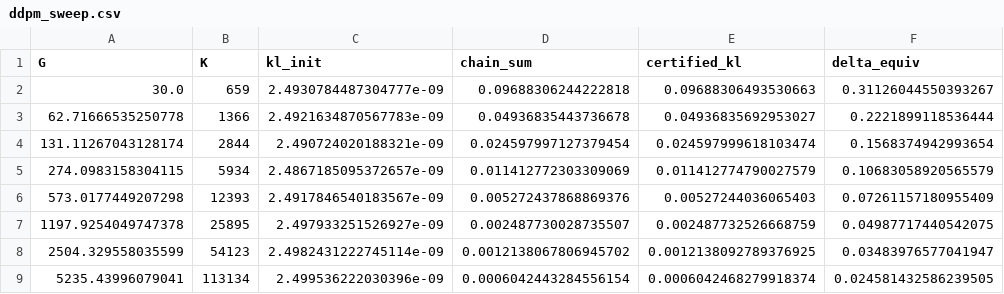
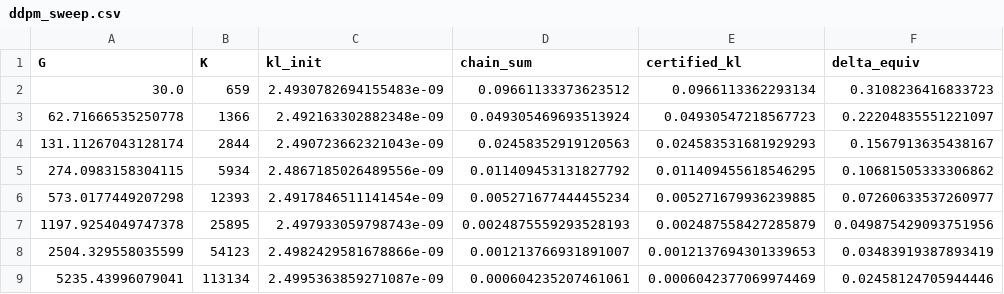
Before and after one commit to Auenchanters/ICML-2026, a CSV file: results/exp1/ddpm_sweep.csv, drawn as a sheet; only a part is shown; the diff covers the shown part only.

```diff
--- a/results/exp1/ddpm_sweep.csv
+++ b/results/exp1/ddpm_sweep.csv
@@ -1,9 +1,9 @@
 G,K,kl_init,chain_sum,certified_kl,delta_equiv
-30.0,659,2.4930784487304777e-09,0.09688306244222818,0.09688306493530663,0.31126044550393267
-62.71666535250778,1366,2.4921634870567783e-09,0.04936835443736678,0.04936835692953027,0.2221899118536444
-131.11267043128174,2844,2.490724020188321e-09,0.024597997127379454,0.024597999618103474,0.1568374942993654
-274.0983158304115,5934,2.4867185095372657e-09,0.011412772303309069,0.011412774790027579,0.10683058920565579
-573.0177449207298,12393,2.4917846540183567e-09,0.005272437868869376,0.00527244036065403,0.07261157180955409
-1197.9254049747378,25895,2.497933251526927e-09,0.002487730028735507,0.002487732526668759,0.04987717440542075
-2504.329558035599,54123,2.4982431222745114e-09,0.0012138067806945702,0.0012138092789376925,0.03483976577041947
-5235.43996079041,113134,2.499536222030396e-09,0.0006042443284556154,0.0006042468279918374,0.024581432586239505
+30.0,659,2.4930782694155483e-09,0.09661133373623512,0.0966113362293134,0.3108236416833723
+62.71666535250778,1366,2.492163302882348e-09,0.049305469693513924,0.04930547218567723,0.22204835551221097
+131.11267043128174,2844,2.490723662321043e-09,0.02458352919120563,0.024583531681929293,0.1567913635438167
+274.0983158304115,5934,2.4867185026489556e-09,0.011409453131827792,0.011409455618546295,0.10681505333306862
+573.0177449207298,12393,2.4917846511141454e-09,0.005271677444455234,0.005271679936239885,0.07260633537260977
+1197.9254049747378,25895,2.497933059798743e-09,0.0024875559293528193,0.002487558427285879,0.049875429093751956
+2504.329558035599,54123,2.4982429581678866e-09,0.001213766931891007,0.0012137694301339653,0.03483919387893419
+5235.43996079041,113134,2.4995363859271087e-09,0.000604235207461061,0.0006042377069974469,0.02458124705944446
```
Also changed, not shown: 16 edited cells elsewhere in this file, results/exp1/dense_rung_0p1.csv, results/exp1/fors_ladder.csv, 7 other files.
